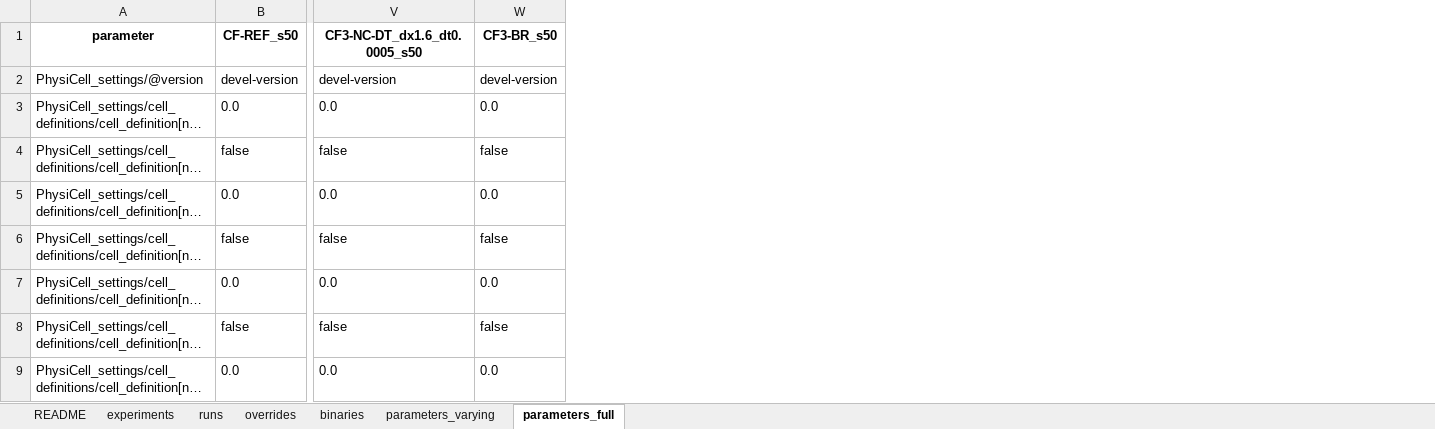
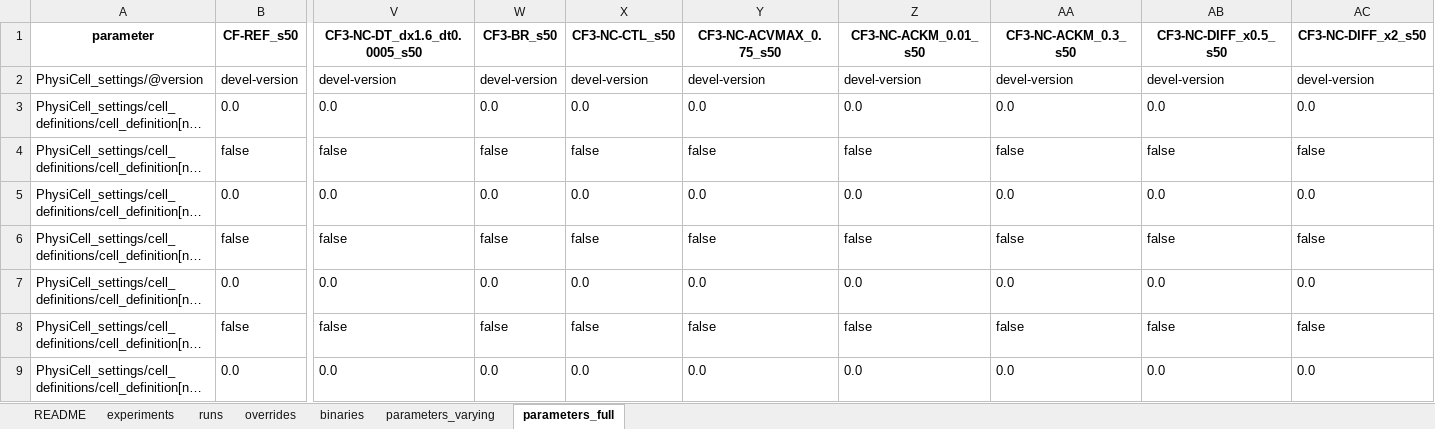
Before and after one commit to PhysiCelldFBA/pcdfba-release-runs, an Excel workbook: provenance/crossfeeding_provenance.xlsx, sheet parameters_full, drawn as a sheet; only a part is shown, gaps mark what is left out; long unchanged cells end in …; values as stored, in another font and other column widths than the file's, no borders; the diff names each change by its address in the sheet, - before the commit and + after, or states it on an @@ line.

```diff
--- a/provenance/crossfeeding_provenance.xlsx (sheet parameters_full)
+++ b/provenance/crossfeeding_provenance.xlsx (sheet parameters_full)
+column X (CF3-NC-CTL_s50), rows 2-9: devel-version | 0.0 | false | 0.0 | false | 0.0 | false | 0.0
+column Y (CF3-NC-ACVMAX_0.75_s50), rows 2-9: devel-version | 0.0 | false | 0.0 | false | 0.0 | false | 0.0
+column Z (CF3-NC-ACKM_0.01_s50), rows 2-9: devel-version | 0.0 | false | 0.0 | false | 0.0 | false | 0.0
+column AA (CF3-NC-ACKM_0.3_s50), rows 2-9: devel-version | 0.0 | false | 0.0 | false | 0.0 | false | 0.0
+column AB (CF3-NC-DIFF_x0.5_s50), rows 2-9: devel-version | 0.0 | false | 0.0 | false | 0.0 | false | 0.0
+column AC (CF3-NC-DIFF_x2_s50), rows 2-9: devel-version | 0.0 | false | 0.0 | false | 0.0 | false | 0.0
```
Also changed, not shown: sheet overrides, sheet parameters_varying, sheet runs, sheet experiments, sheet README, sheet binaries, 9 other files.
